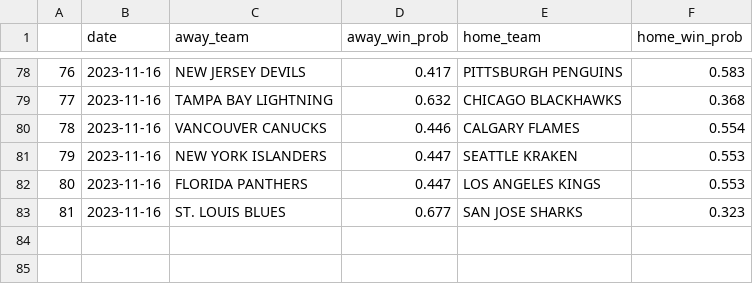
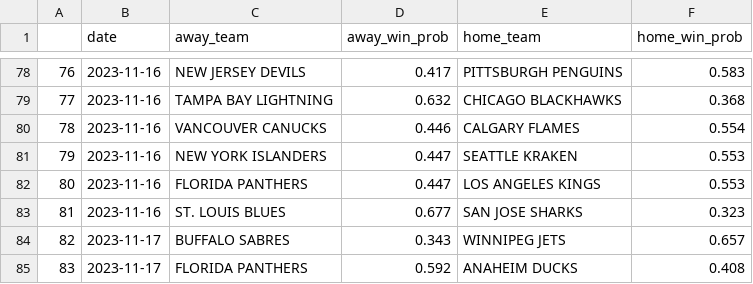
Before and after one commit to traskcon/NHL-Predictions, a CSV file: Historical_Moneypuck_Predictions.csv, drawn as a sheet; only a part is shown, gaps mark what is left out; the diff names each change by its address in the sheet, - before the commit and + after, or states it on an @@ line.

```diff
--- a/Historical_Moneypuck_Predictions.csv
+++ b/Historical_Moneypuck_Predictions.csv
+row 84: 82 | 2023-11-17 | BUFFALO SABRES | 0.343 | WINNIPEG JETS | 0.657
+row 85: 83 | 2023-11-17 | FLORIDA PANTHERS | 0.592 | ANAHEIM DUCKS | 0.408
```
Also changed, not shown: Game_Outcomes.csv, Historical_Odds.csv.
